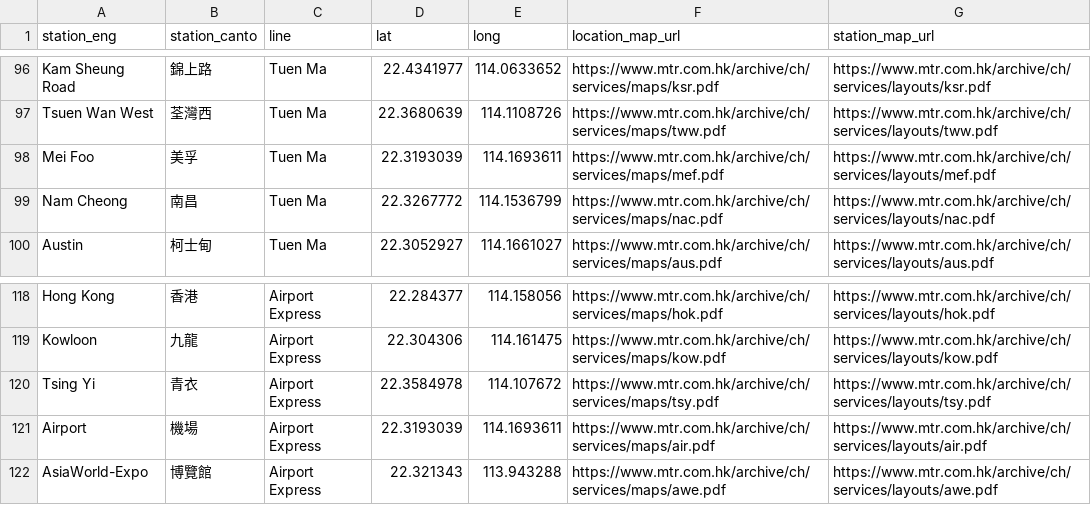
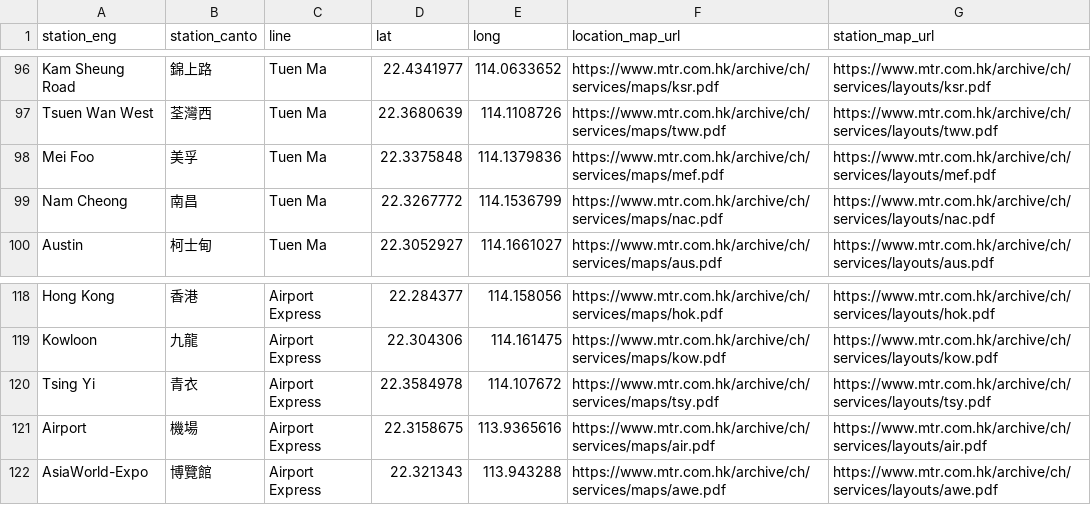
Before and after one commit to QuirkyCroissant/MTR_HongKong_InfoMining, a CSV file: Stations_With_Coords_And_Maps.csv, drawn as a sheet; only a part is shown, gaps mark what is left out; the diff covers the shown part only.

```diff
--- a/Stations_With_Coords_And_Maps.csv
+++ b/Stations_With_Coords_And_Maps.csv
@@ -97,3 +97,3 @@ Kam Sheung Road,錦上路,Tuen Ma,22.4341977,114.0633652,https://www.mtr.com.hk/
 Tsuen Wan West,荃灣西,Tuen Ma,22.3680639,114.1108726,https://www.mtr.com.hk/archive/ch/services/maps/tww.pdf,https://www.mtr.com.hk/archive/ch/services/layouts/tww.pdf
-Mei Foo,美孚,Tuen Ma,22.3193039,114.1693611,https://www.mtr.com.hk/archive/ch/services/maps/mef.pdf,https://www.mtr.com.hk/archive/ch/services/layouts/mef.pdf
+Mei Foo,美孚,Tuen Ma,22.3375848,114.1379836,https://www.mtr.com.hk/archive/ch/services/maps/mef.pdf,https://www.mtr.com.hk/archive/ch/services/layouts/mef.pdf
 Nam Cheong,南昌,Tuen Ma,22.3267772,114.1536799,https://www.mtr.com.hk/archive/ch/services/maps/nac.pdf,https://www.mtr.com.hk/archive/ch/services/layouts/nac.pdf
@@ -120,3 +120,3 @@ Kowloon,九龍,Airport Express,22.304306,114.161475,https://www.mtr.com.hk/archi
 Tsing Yi,青衣,Airport Express,22.3584978,114.107672,https://www.mtr.com.hk/archive/ch/services/maps/tsy.pdf,https://www.mtr.com.hk/archive/ch/services/layouts/tsy.pdf
-Airport,機場,Airport Express,22.3193039,114.1693611,https://www.mtr.com.hk/archive/ch/services/maps/air.pdf,https://www.mtr.com.hk/archive/ch/services/layouts/air.pdf
+Airport,機場,Airport Express,22.3158675,113.9365616,https://www.mtr.com.hk/archive/ch/services/maps/air.pdf,https://www.mtr.com.hk/archive/ch/services/layouts/air.pdf
 AsiaWorld-Expo,博覽館,Airport Express,22.321343,113.943288,https://www.mtr.com.hk/archive/ch/services/maps/awe.pdf,https://www.mtr.com.hk/archive/ch/services/layouts/awe.pdf
```
Also changed, not shown: 32 edited cells elsewhere in this file, 4 other files.
